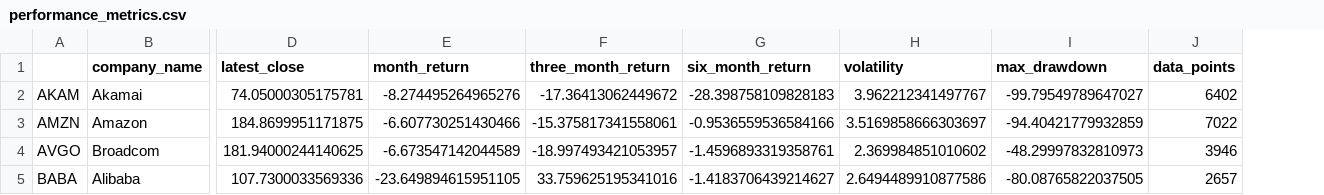
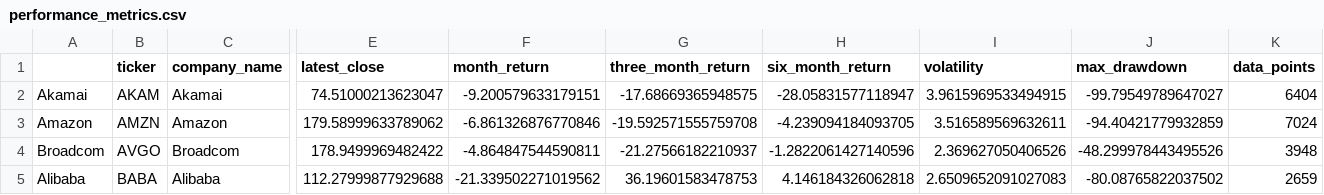
Before and after one commit to MatSkorupka/Python_learning, a CSV file: stock-analysis-project/data/analyzed/performance_metrics.csv, drawn as a sheet; only a part is shown, gaps mark what is left out; addresses are those after the commit; the diff covers the shown part only; the diff names each change by its address in the sheet, - before the commit and + after, or states it on an @@ line.

```diff
--- a/stock-analysis-project/data/analyzed/performance_metrics.csv
+++ b/stock-analysis-project/data/analyzed/performance_metrics.csv
+column A, rows 2-5: Akamai | Amazon | Broadcom | Alibaba
-B1: (empty)
+B1: ticker
-E2 (latest_close): 74.05000305175781
+E2 (latest_close): 74.51000213623047
-F2 (month_return): -8.274495264965276
+F2 (month_return): -9.200579633179151
-G2 (three_month_return): -17.36413062449672
+G2 (three_month_return): -17.68669365948575
-H2 (six_month_return): -28.398758109828183
+H2 (six_month_return): -28.05831577118947
-I2 (volatility): 3.962212341497767
+I2 (volatility): 3.9615969533494915
-K2 (data_points): 6402
+K2 (data_points): 6404
-E3 (latest_close): 184.8699951171875
+E3 (latest_close): 179.58999633789062
-F3 (month_return): -6.607730251430466
+F3 (month_return): -6.861326876770846
-G3 (three_month_return): -15.375817341558061
+G3 (three_month_return): -19.592571555759708
-H3 (six_month_return): -0.9536559536584166
+H3 (six_month_return): -4.239094184093705
-I3 (volatility): 3.5169858666303697
+I3 (volatility): 3.516589569632611
-K3 (data_points): 7022
+K3 (data_points): 7024
-E4 (latest_close): 181.94000244140625
+E4 (latest_close): 178.9499969482422
-F4 (month_return): -6.673547142044589
+F4 (month_return): -4.864847544590811
-G4 (three_month_return): -18.997493421053957
+G4 (three_month_return): -21.27566182210937
-H4 (six_month_return): -1.4596893319358761
+H4 (six_month_return): -1.2822061427140596
-I4 (volatility): 2.369984851010602
+I4 (volatility): 2.369627050406526
-J4 (max_drawdown): -48.29997832810973
+J4 (max_drawdown): -48.299978443495526
-K4 (data_points): 3946
+K4 (data_points): 3948
-E5 (latest_close): 107.7300033569336
+E5 (latest_close): 112.27999877929688
-F5 (month_return): -23.649894615951105
+F5 (month_return): -21.339502271019562
-G5 (three_month_return): 33.759625195341016
+G5 (three_month_return): 36.19601583478753
-H5 (six_month_return): -1.4183706439214627
+H5 (six_month_return): 4.146184326062818
-I5 (volatility): 2.6494489910877586
+I5 (volatility): 2.6509652091027083
-J5 (max_drawdown): -80.08765822037505
+J5 (max_drawdown): -80.08765822037502
-K5 (data_points): 2657
+K5 (data_points): 2659
```
Also changed, not shown: 98 edited cells elsewhere in this file, stock-analysis-project/data/analyzed/correlation_matrix.csv, stock-analysis-project/data/analyzed/trend_analysis.csv, 21 other files.
